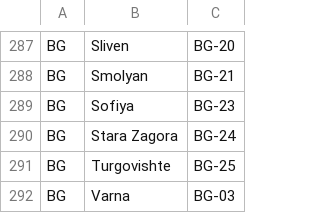
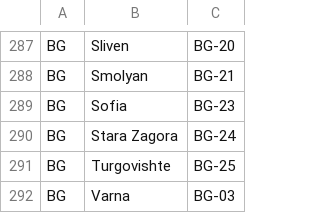
Before and after one commit to Recruitee/iso3166ex, a CSV file: priv/ISO_3166-2.csv, drawn as a sheet; only a part is shown, gaps mark what is left out.

Commit message:
Fix the name of BG state #DV-7262

```diff
--- a/priv/ISO_3166-2.csv
+++ b/priv/ISO_3166-2.csv
@@ -288,3 +288,3 @@
 "BG","Smolyan","BG-21"
-"BG","Sofiya","BG-23"
+"BG","Sofia","BG-23"
 "BG","Stara Zagora","BG-24"
```
